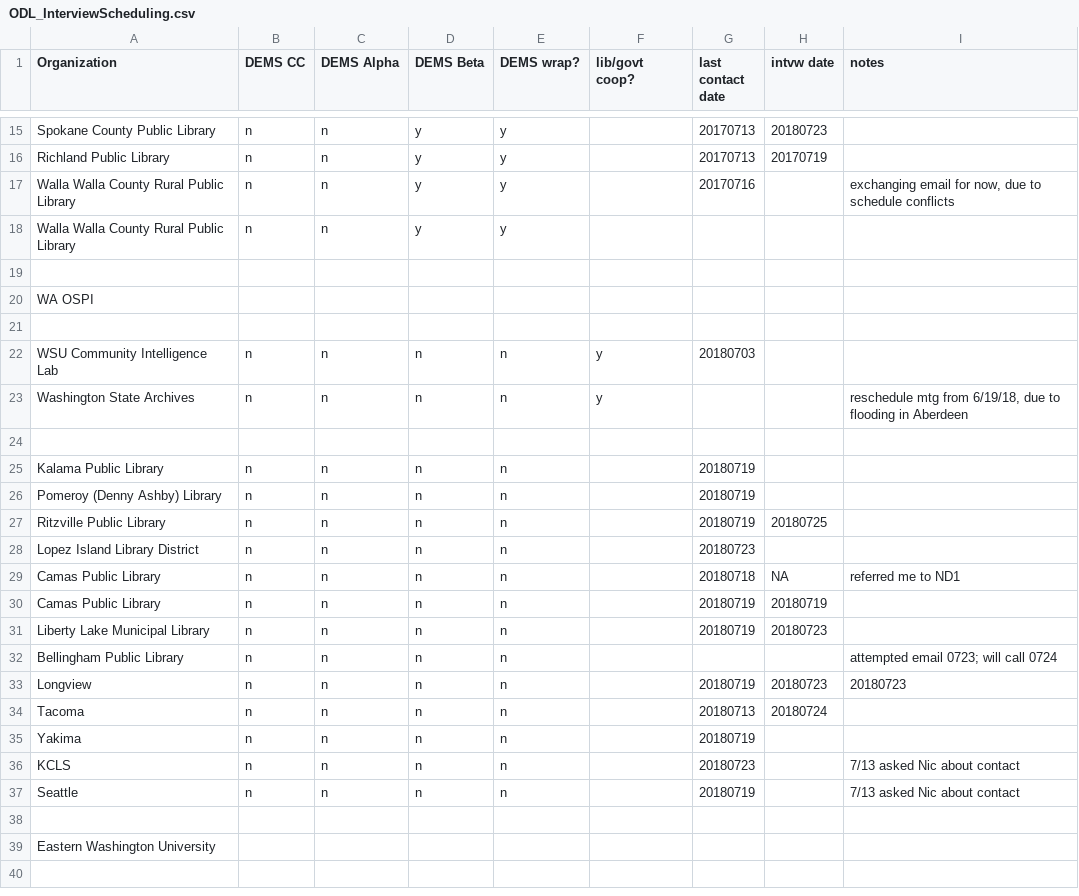
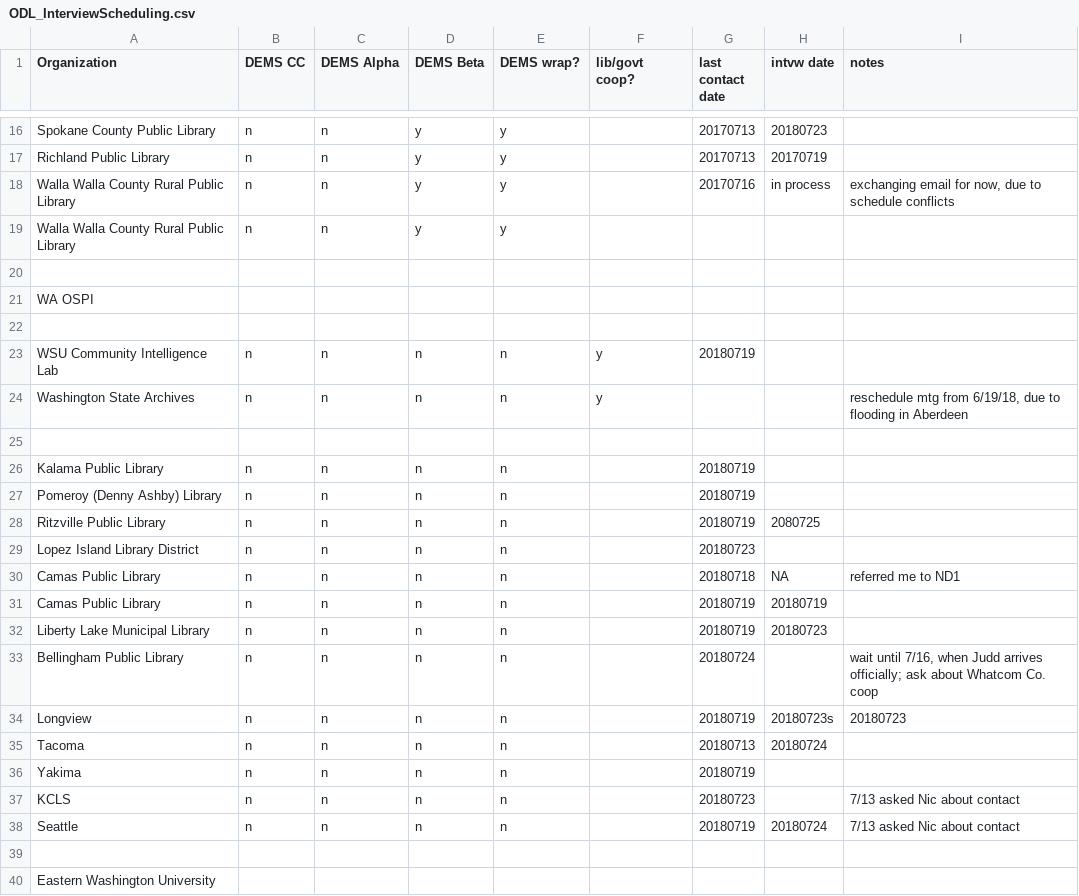
Before and after one commit to OpenDataLiteracy/WA-State-Library-2018, a CSV file: EnvironmentalScan/ODL_InterviewScheduling.csv, drawn as a sheet; only a part is shown, gaps mark what is left out; the diff covers the shown part only.

```diff
--- a/EnvironmentalScan/ODL_InterviewScheduling.csv
+++ b/EnvironmentalScan/ODL_InterviewScheduling.csv
@@ -16,3 +17,3 @@ Spokane County Public Library,n,n,y,y,,20170713,20180723,
 Richland Public Library,n,n,y,y,,20170713,20170719,
-Walla Walla County Rural Public Library,n,n,y,y, ,20170716,,"exchanging email for now, due to schedule conflicts"
+Walla Walla County Rural Public Library,n,n,y,y, ,20170716,in process,"exchanging email for now, due to schedule conflicts"
 Walla Walla County Rural Public Library,n,n,y,y,,,,
@@ -21,3 +22,3 @@ WA OSPI,,,,,,,,
 ,,,,,,,,
-WSU Community Intelligence Lab ,n,n,n,n,y,20180703,,
+WSU Community Intelligence Lab ,n,n,n,n,y,20180719,,
 Washington State Archives,n,n,n,n,y,,,"reschedule mtg from 6/19/18, due to flooding in Aberdeen"
@@ -26,3 +27,3 @@ Kalama Public Library,n,n,n,n,,20180719, ,
 Pomeroy (Denny Ashby) Library,n,n,n,n,,20180719, ,
-Ritzville Public Library,n,n,n,n,,20180719,20180725,
+Ritzville Public Library,n,n,n,n,,20180719,2080725,
 Lopez Island Library District,n,n,n,n,,20180723, ,
@@ -31,4 +32,4 @@ Camas Public Library,n,n,n,n,,20180719,20180719,
 Liberty Lake Municipal Library,n,n,n,n,,20180719,20180723,
-Bellingham Public Library,n,n,n,n,, , ,attempted email 0723; will call 0724
-Longview,n,n,n,n,,20180719,20180723,20180723
+Bellingham Public Library,n,n,n,n,,20180724, ,"wait until 7/16, when Judd arrives officially; ask about Whatcom Co. coop"
+Longview,n,n,n,n,,20180719,20180723s,20180723
 Tacoma,n,n,n,n,,20180713,20180724,
@@ -36,3 +37,3 @@ Yakima,n,n,n,n,,20180719, ,
 KCLS,n,n,n,n,,20180723,,7/13 asked Nic about contact
-Seattle,n,n,n,n,,20180719, ,7/13 asked Nic about contact
+Seattle,n,n,n,n,,20180719,20180724,7/13 asked Nic about contact
 ,,,,,,,,
```
Also changed, not shown: 1 added row and 2 edited cells elsewhere in this file.
